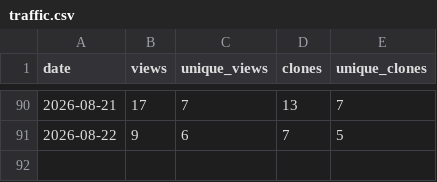
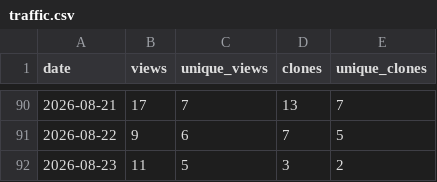
Before and after one commit to tigerLin0127/Casualties-Unknown-tigerLin_Custom_Trans, a CSV file: data/traffic.csv, drawn as a sheet; only a part is shown, gaps mark what is left out; the diff names each change by its address in the sheet, - before the commit and + after, or states it on an @@ line.

```diff
--- a/data/traffic.csv
+++ b/data/traffic.csv
+row 92: 2026-08-23 | 11 | 5 | 3 | 2
```
Also changed, not shown: 1 other file.
